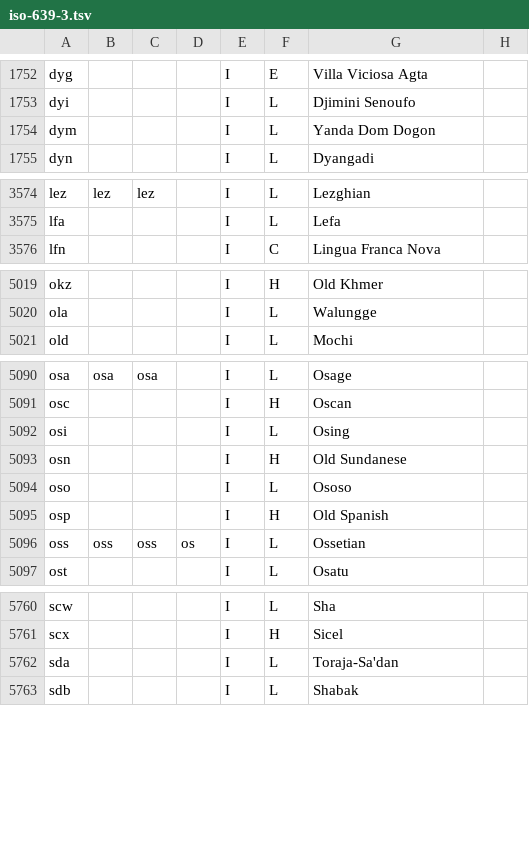
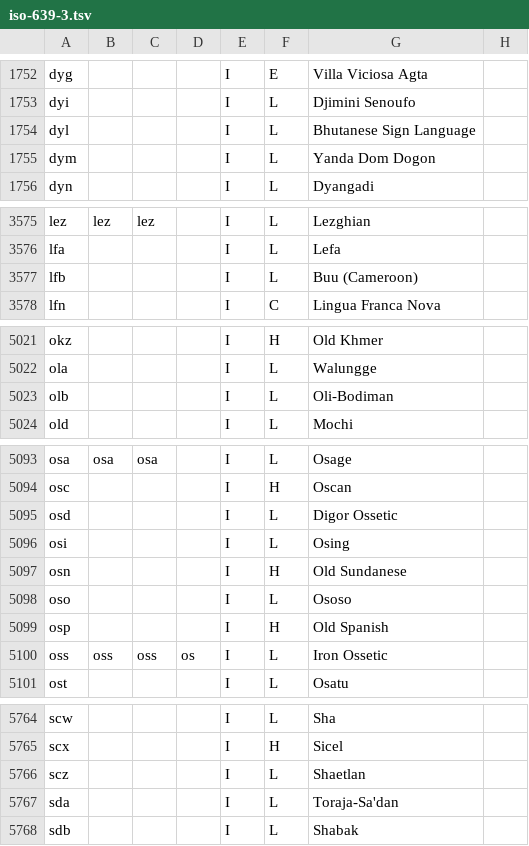
Before and after one commit to bbenno/languages, a TSV file: data/iso-639-3.tsv, drawn as a sheet; only a part is shown, gaps mark what is left out; the diff covers the shown part only.

Commit message:
chore: update data

```diff
--- a/data/iso-639-3.tsv
+++ b/data/iso-639-3.tsv
@@ -1753,2 +1753,3 @@ dyg				I	E	Villa Viciosa Agta
 dyi				I	L	Djimini Senoufo	
+dyl				I	L	Bhutanese Sign Language	
 dym				I	L	Yanda Dom Dogon	
@@ -3575,2 +3576,3 @@ lez	lez	lez		I	L	Lezghian
 lfa				I	L	Lefa	
+lfb				I	L	Buu (Cameroon)	
 lfn				I	C	Lingua Franca Nova	
@@ -5020,2 +5022,3 @@ okz				I	H	Old Khmer
 ola				I	L	Walungge	
+olb				I	L	Oli-Bodiman	
 old				I	L	Mochi	
@@ -5091,2 +5094,3 @@ osa	osa	osa		I	L	Osage
 osc				I	H	Oscan	
+osd				I	L	Digor Ossetic	
 osi				I	L	Osing	
@@ -5095,3 +5099,3 @@ oso				I	L	Ososo
 osp				I	H	Old Spanish	
-oss	oss	oss	os	I	L	Ossetian	
+oss	oss	oss	os	I	L	Iron Ossetic	
 ost				I	L	Osatu	
@@ -5761,2 +5765,3 @@ scw				I	L	Sha
 scx				I	H	Sicel	
+scz				I	L	Shaetlan	
 sda				I	L	Toraja-Sa'dan	
```
Also changed, not shown: 1 removed row and 3 edited cells elsewhere in this file.
